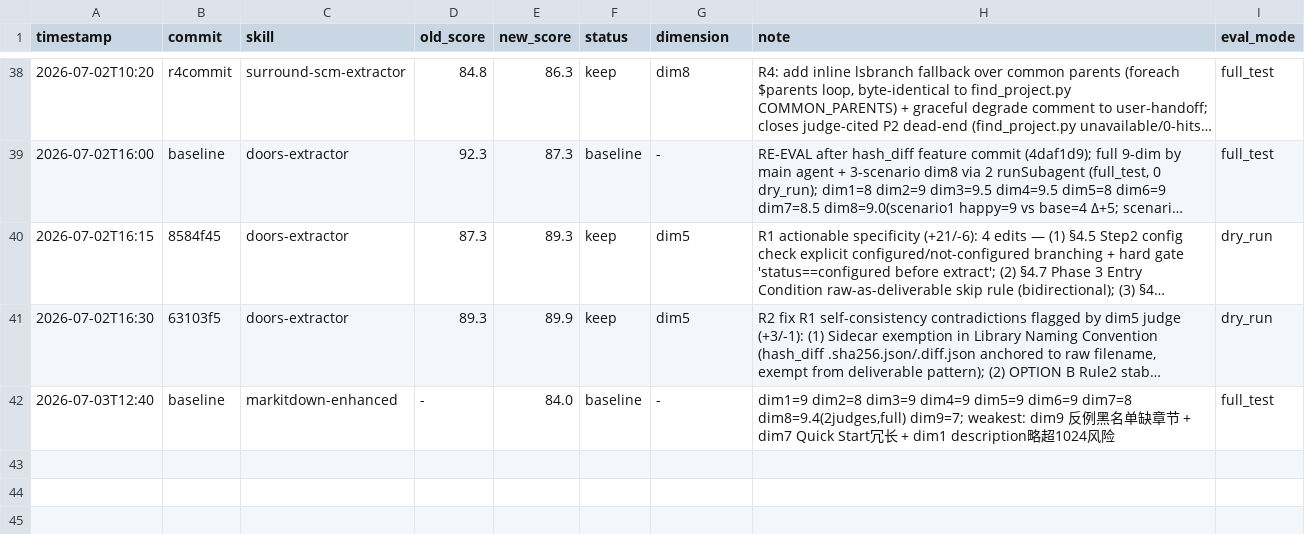
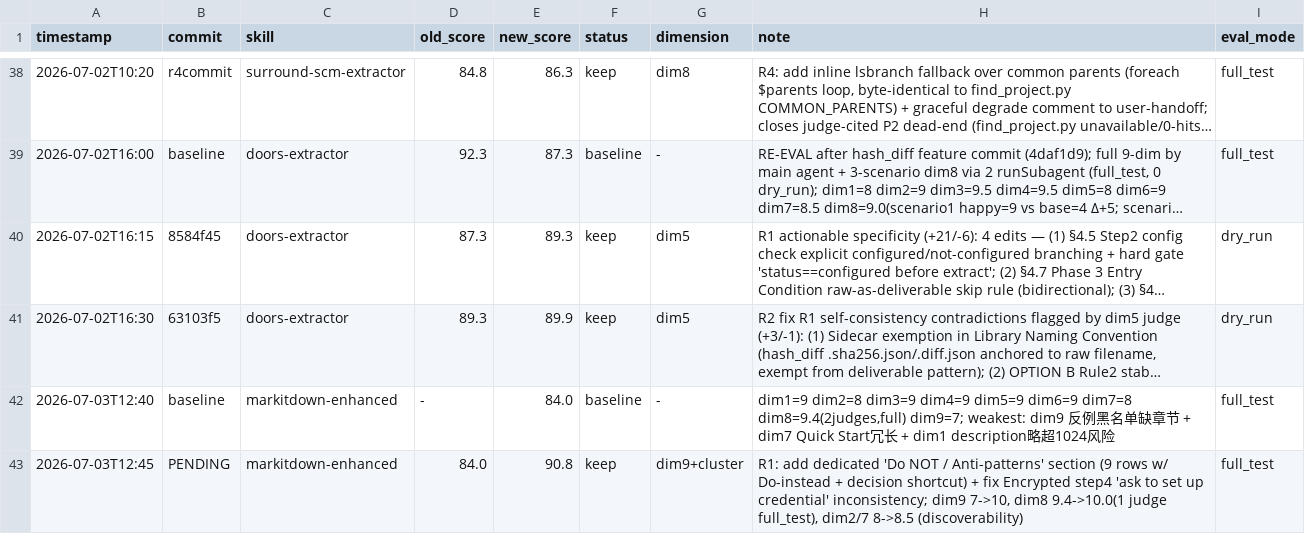
Before and after one commit to UnknowCao/autoskill-hub, a TSV file: .github/skills/darwin-skill/results.tsv, drawn as a sheet; only a part is shown, gaps mark what is left out; long unchanged cells end in ….

Commit message:
optimize markitdown-enhanced R1: +Do NOT anti-pattern section (84.0->90.8)

```diff
--- a/.github/skills/darwin-skill/results.tsv
+++ b/.github/skills/darwin-skill/results.tsv
@@ -42 +42,2 @@ timestamp	commit	skill	old_score	new_score	status	dimension	note	eval_mode
 2026-07-03T12:40	baseline	markitdown-enhanced	-	84.0	baseline	-	dim1=9 dim2=8 dim3=9 dim4=9 dim5=9 dim6=9 dim7=8 dim8=9.4(2judges,full) dim9=7; weakest: dim9 反例黑名单缺章节 + dim7 Quick Start冗长 + dim1 description略超1024风险	full_test
+2026-07-03T12:45	PENDING	markitdown-enhanced	84.0	90.8	keep	dim9+cluster	R1: add dedicated 'Do NOT / Anti-patterns' section (9 rows w/ Do-instead + decision shortcut) + fix Encrypted step4 'ask to set up credential' inconsistency; dim9 7->10, dim8 9.4->10.0(1 judge full_test), dim2/7 8->8.5 (discoverability)	full_test
```
Also changed, not shown: 1 other file.
